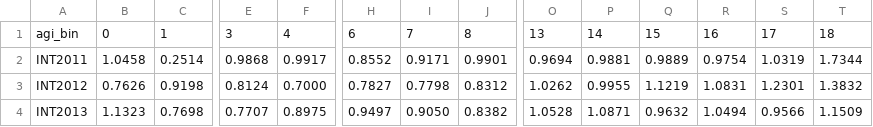
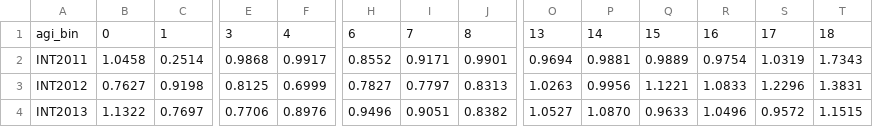
Before and after one commit to PSLmodels/taxdata, a CSV file: puf_stage3/puf_ratios.csv, drawn as a sheet; only a part is shown, gaps mark what is left out; the diff covers the shown part only; the diff names each change by its address in the sheet, - before the commit and + after, or states it on an @@ line.

```diff
--- a/puf_stage3/puf_ratios.csv
+++ b/puf_stage3/puf_ratios.csv
-T2: 1.7344
+T2: 1.7343
-B3: 0.7626
+B3: 0.7627
-E3: 0.8124
+E3: 0.8125
-F3: 0.7000
+F3: 0.6999
-I3: 0.7798
+I3: 0.7797
-J3: 0.8312
+J3: 0.8313
-O3: 1.0262
+O3: 1.0263
-P3: 0.9955
+P3: 0.9956
-Q3: 1.1219
+Q3: 1.1221
-R3: 1.0831
+R3: 1.0833
-S3: 1.2301
+S3: 1.2296
-T3: 1.3832
+T3: 1.3831
-B4: 1.1323
+B4: 1.1322
-C4: 0.7698
+C4: 0.7697
-E4: 0.7707
+E4: 0.7706
-F4: 0.8975
+F4: 0.8976
-H4: 0.9497
+H4: 0.9496
-I4: 0.9050
+I4: 0.9051
-O4: 1.0528
+O4: 1.0527
-P4: 1.0871
+P4: 1.0870
-Q4: 0.9632
+Q4: 0.9633
-R4: 1.0494
+R4: 1.0496
-S4: 0.9566
+S4: 0.9572
-T4: 1.1509
+T4: 1.1515
```
Also changed, not shown: 149 edited cells elsewhere in this file, 3 other files.
